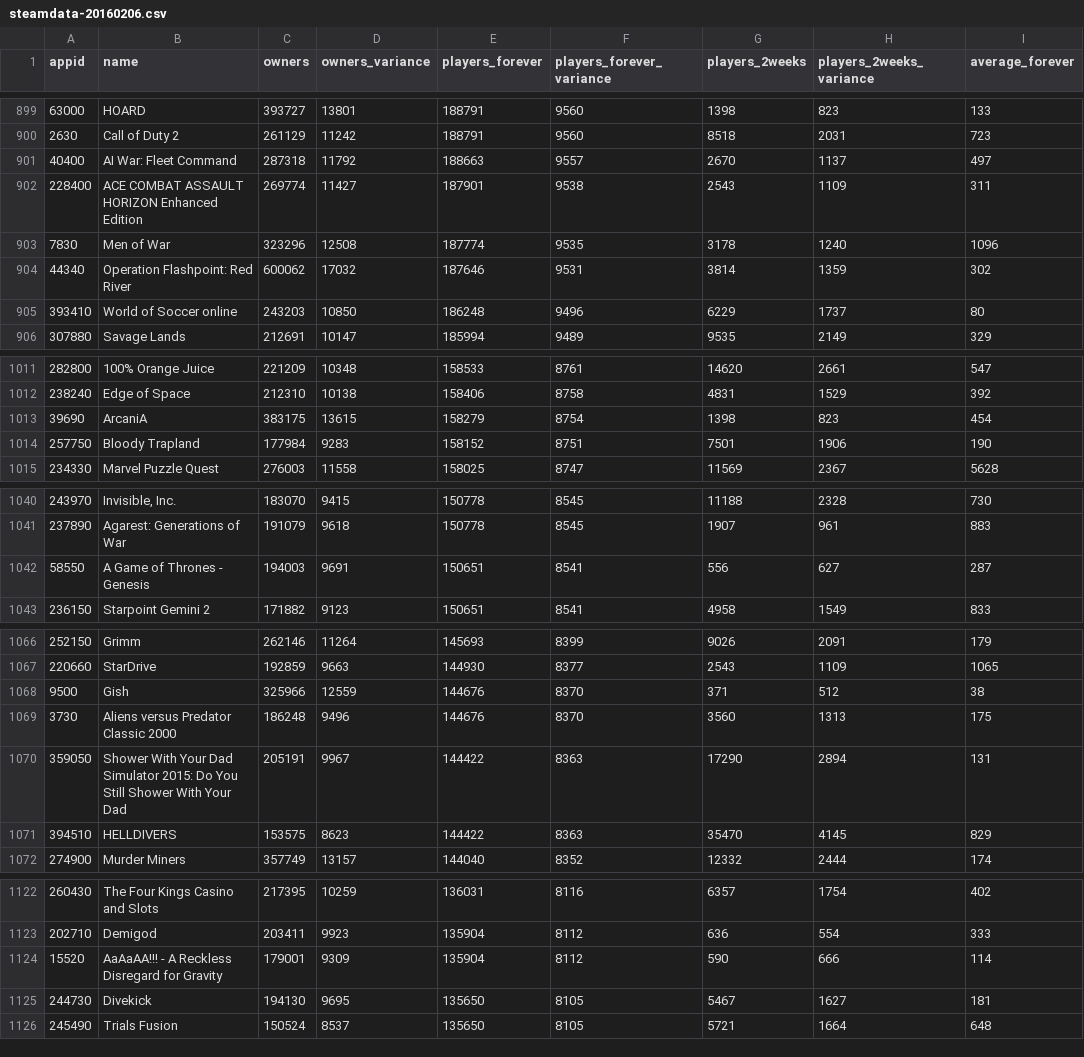
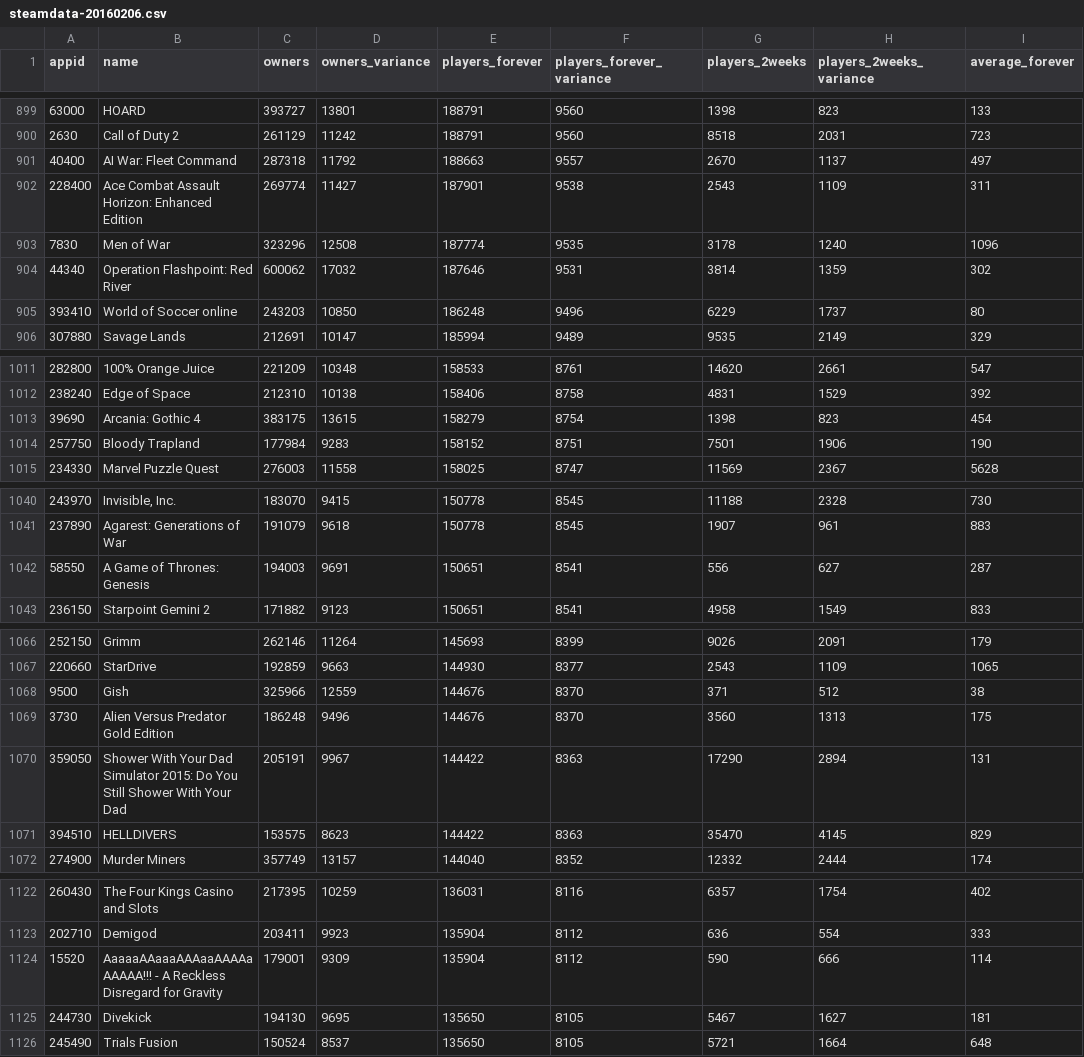
Before and after one commit to mas-ude/cost-of-cloud-gaming, a CSV file: data/steamdata-20160206.csv, drawn as a sheet; only a part is shown, gaps mark what is left out; the diff covers the shown part only; the diff names each change by its address in the sheet, - before the commit and + after, or states it on an @@ line.

```diff
--- a/data/steamdata-20160206.csv
+++ b/data/steamdata-20160206.csv
-B902 (name): ACE COMBAT ASSAULT HORIZON Enhanced Edition
+B902 (name): Ace Combat Assault Horizon: Enhanced Edition
-B1013 (name): ArcaniA
+B1013 (name): Arcania: Gothic 4
-B1042 (name): A Game of Thrones - Genesis
+B1042 (name): A Game of Thrones: Genesis
-B1069 (name): Aliens versus Predator Classic 2000
+B1069 (name): Alien Versus Predator Gold Edition
-B1124 (name): AaAaAA!!! - A…
+B1124 (name): AaaaaAAaaaAAAaaAAAAaAAAAA!!! - A…
```
Also changed, not shown: 40 edited cells elsewhere in this file, 2 other files.
